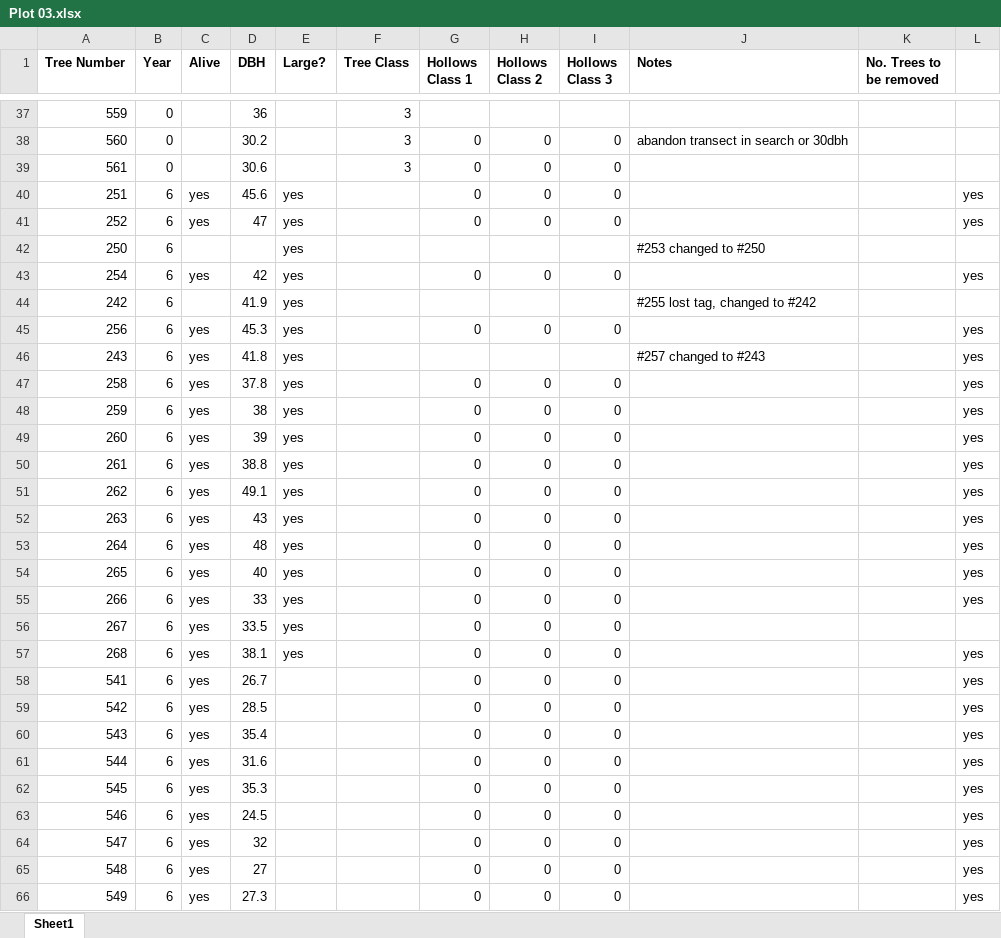
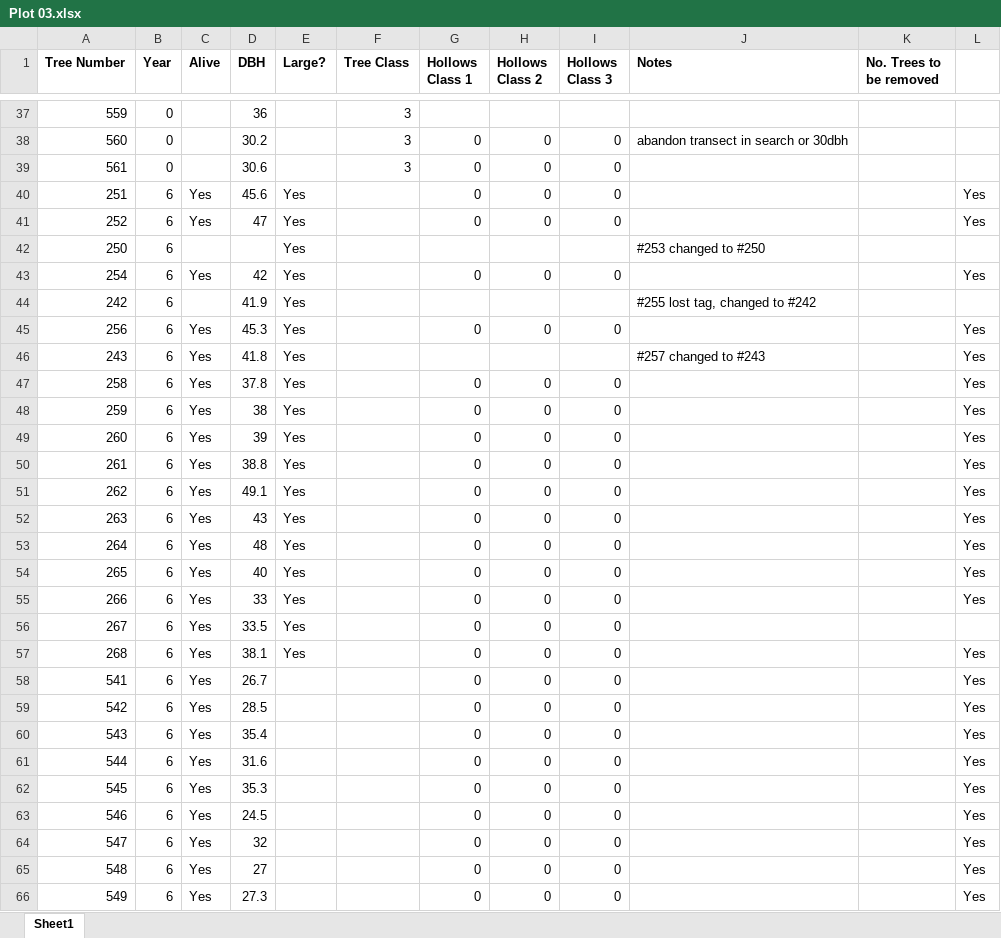
Before and after one commit to juadai/DataScienceProject, an Excel workbook: datasets/tree_DBH_hollows/input/Plot 03.xlsx, sheet Sheet1, drawn as a sheet; only a part is shown, gaps mark what is left out; values as stored, in another font and other column widths than the file's, no borders; the diff covers the shown part only; the diff names each change by its address in the sheet, - before the commit and + after, or states it on an @@ line.

```diff
--- a/datasets/tree_DBH_hollows/input/Plot 03.xlsx (sheet Sheet1)
+++ b/datasets/tree_DBH_hollows/input/Plot 03.xlsx (sheet Sheet1)
-C40:C41 (Alive): yes
+C40:C41 (Alive): Yes
-E40:E57 (Large?): yes
+E40:E57 (Large?): Yes
-L40:L41: yes
+L40:L41: Yes
-C43 (Alive): yes
+C43 (Alive): Yes
-L43: yes
+L43: Yes
-C45:C66 (Alive): yes
+C45:C66 (Alive): Yes
-L45:L55: yes
+L45:L55: Yes
-L57:L66: yes
+L57:L66: Yes
```
Also changed, not shown: 22 edited cells elsewhere in this sheet, datasets/tree_DBH_hollows/input/Plot 04.xlsx, datasets/tree_DBH_hollows/input/Plot 05.xlsx, 5 other files.
